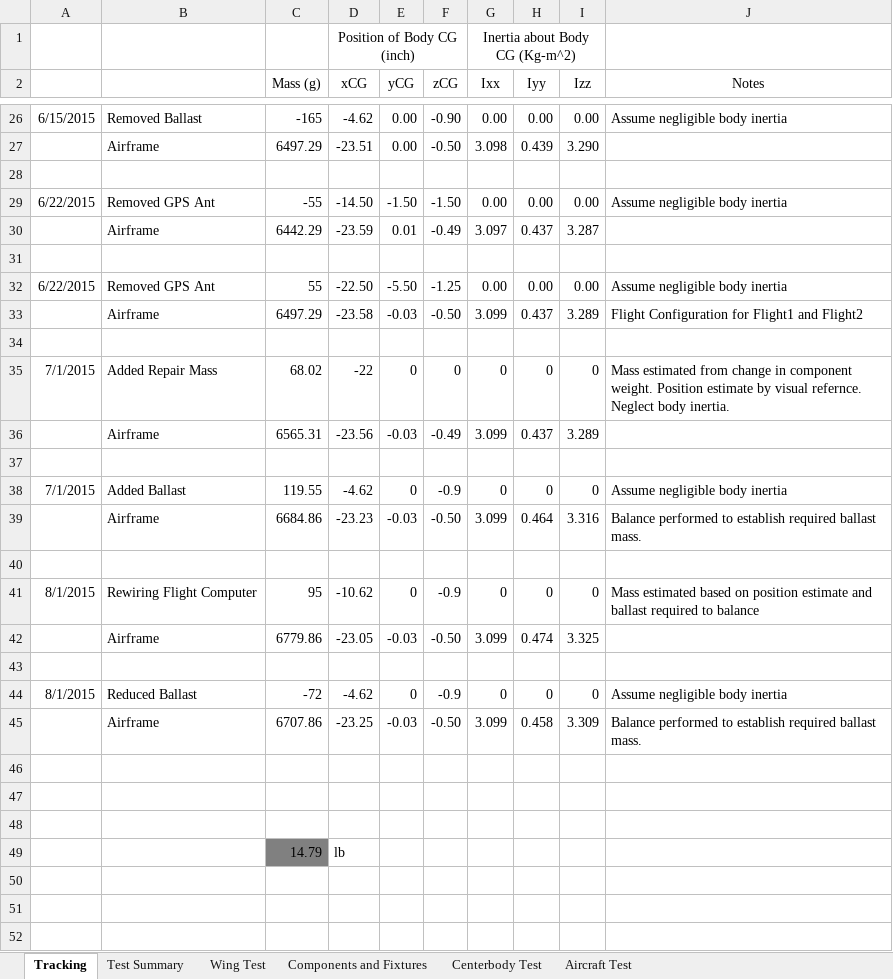
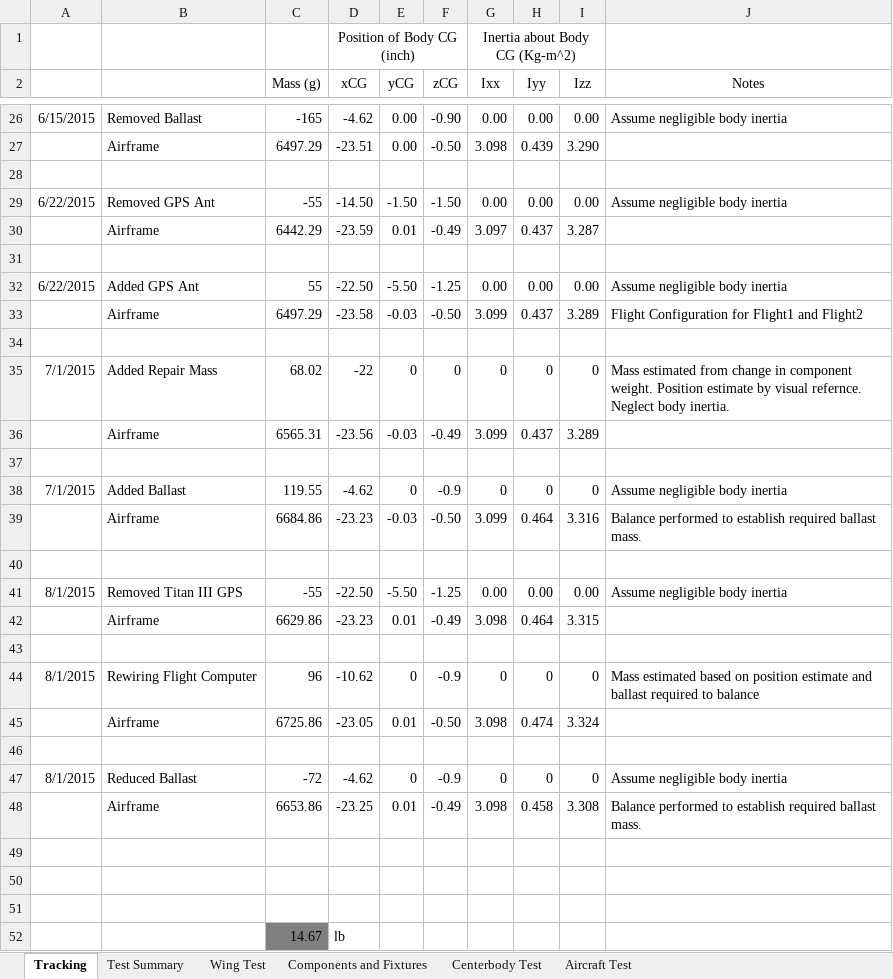
Before and after one commit to zhaowei0566/mAEWing1, an Excel workbook: Design/CAD/mAEWing1 - Mass Properties.xlsx, sheet Tracking, drawn as a sheet; only a part is shown, gaps mark what is left out; values as stored, in another font and other column widths than the file's, no borders; removed rows and columns are numbered as before the commit, all else as after; the diff names each change by its address in the sheet, - before the commit and + after, or states it on an @@ line.

```diff
--- a/Design/CAD/mAEWing1 - Mass Properties.xlsx (sheet Tracking)
+++ b/Design/CAD/mAEWing1 - Mass Properties.xlsx (sheet Tracking)
-B32: Removed GPS Ant
+B32: Added GPS Ant
+row 41: 8/1/2015 | Removed Titan III GPS | -55 | -22.50 | -5.50 | -1.25 | 0.00 | 0.00 | 0.00 | Assume negligible body inertia
+row 42:  | Airframe | 6629.86 | -23.23 | 0.01 | -0.49 | 3.098 | 0.464 | 3.315
+row 43: (empty)
-C44 (Mass (g)): 95
+C44 (Mass (g)): 96
-C45 (Mass (g)): 6779.86
+C45 (Mass (g)): 6725.86
-E45 (yCG): -0.03
+E45 (yCG): 0.01
-G45 (Ixx): 3.099
+G45 (Ixx): 3.098
-I45 (Izz): 3.325
+I45 (Izz): 3.324
-row 45:  | Airframe | 6707.86 | -23.25 | -0.03 | -0.50 | 3.099 | 0.458 | 3.309 | Balance performed to establish required ballast mass.
+row 48:  | Airframe | 6653.86 | -23.25 | 0.01 | -0.49 | 3.098 | 0.458 | 3.308 | Balance performed to establish required ballast mass.
-C52 (Mass (g)): 14.79
+C52 (Mass (g)): 14.67
```
Also changed, not shown: formulas that keep their value, Design/CAD/mAEWing1 - Configuration Tracking.xlsx.
